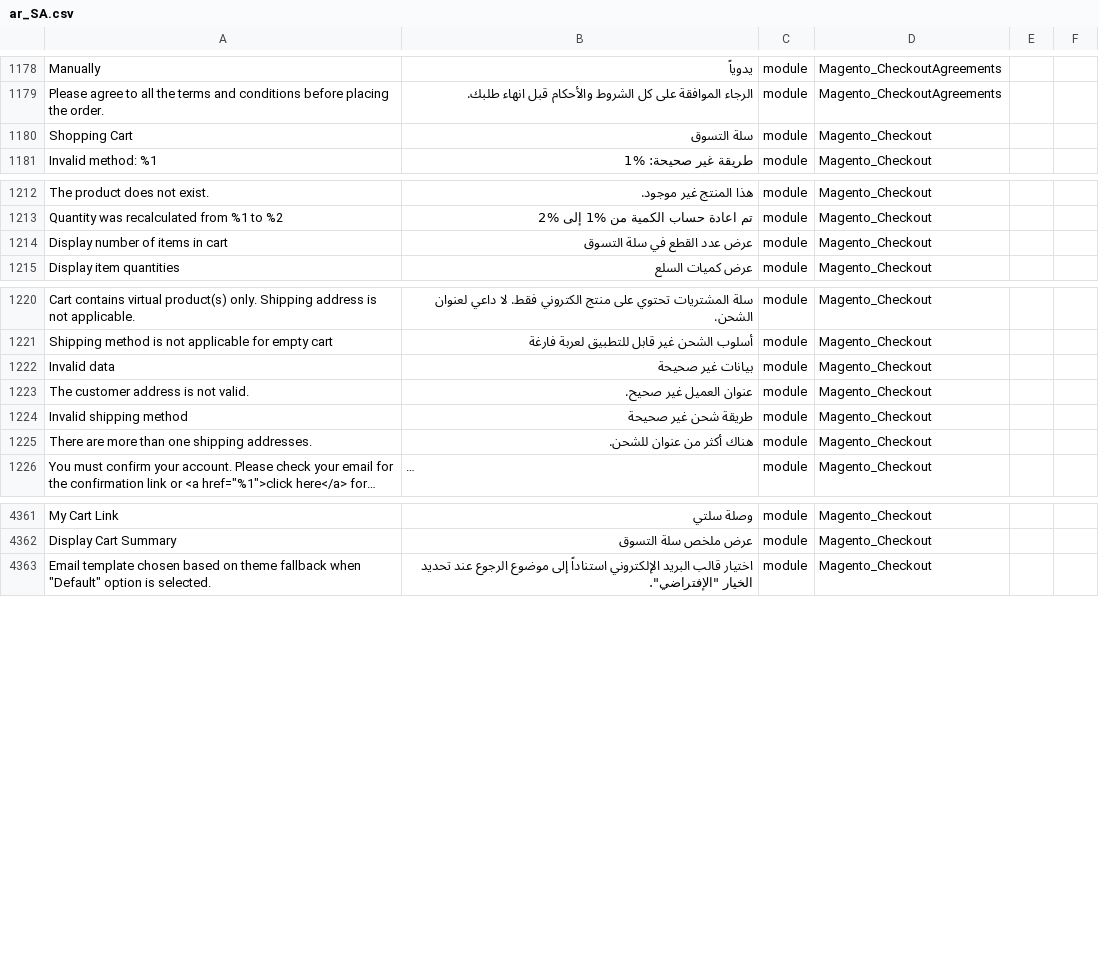
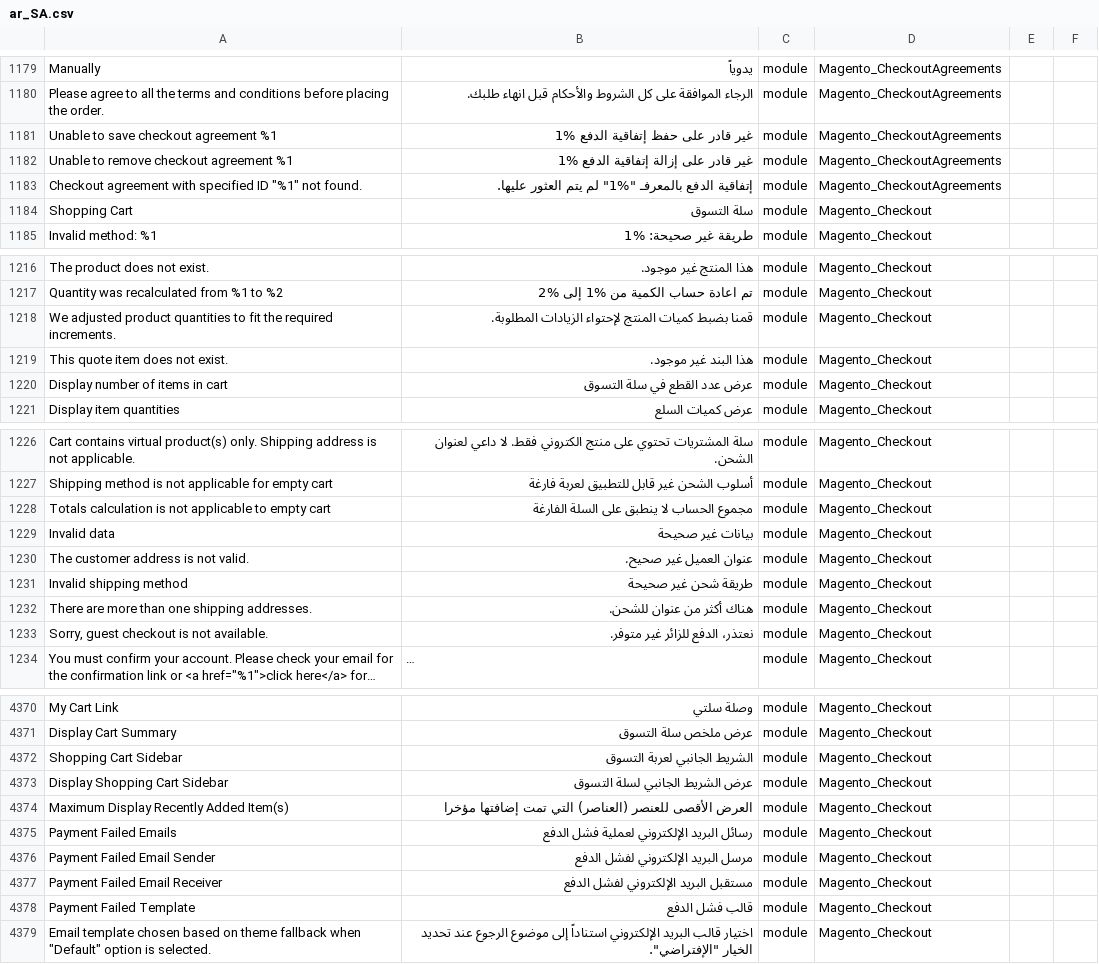
Before and after one commit to Magento2Translations/language_ar_sa, a CSV file: ar_SA.csv, drawn as a sheet; only a part is shown, gaps mark what is left out; long unchanged cells end in …; the diff covers the shown part only; the diff names each change by its address in the sheet, - before the commit and + after, or states it on an @@ line.

```diff
--- a/ar_SA.csv
+++ b/ar_SA.csv
+row 1181: Unable to save checkout agreement %1 | غير قادر على حفظ إتفاقية الدفع %1 | module | Magento_CheckoutAgreements
+row 1182: Unable to remove checkout agreement %1 | غير قادر على إزالة إتفاقية الدفع %1 | module | Magento_CheckoutAgreements
+row 1183: Checkout agreement with specified ID "%1" not found. | إتفاقية الدفع بالمعرفـ "%1" لم يتم العثور عليها. | module | Magento_CheckoutAgreements
+row 1218: We adjusted product quantities to fit the required increments. | قمنا بضبط كميات المنتج لإحتواء الزيادات المطلوبة. | module | Magento_Checkout
+row 1219: This quote item does not exist. | هذا البند غير موجود. | module | Magento_Checkout
+row 1228: Totals calculation is not applicable to empty cart | مجموع الحساب لا ينطبق على السلة الفارغة | module | Magento_Checkout
+row 1233: Sorry, guest checkout is not available. | نعتذر، الدفع للزائر غير متوفر. | module | Magento_Checkout
+row 4372: Shopping Cart Sidebar | الشريط الجانبي لعربة التسوق | module | Magento_Checkout
+row 4373: Display Shopping Cart Sidebar | عرض الشريط الجانبي لسلة التسوق | module | Magento_Checkout
+row 4374: Maximum Display Recently Added Item(s) | العرض الأقصى للعنصر (العناصر) التي تمت إضافتها مؤخرا | module | Magento_Checkout
+row 4375: Payment Failed Emails | رسائل البريد الإلكتروني لعملية فشل الدفع | module | Magento_Checkout
+row 4376: Payment Failed Email Sender | مرسل البريد الإلكتروني لفشل الدفع | module | Magento_Checkout
+row 4377: Payment Failed Email Receiver | مستقبل البريد الإلكتروني لفشل الدفع | module | Magento_Checkout
+row 4378: Payment Failed Template | قالب فشل الدفع | module | Magento_Checkout
```
Also changed, not shown: 2 added rows elsewhere in this file, 1 other file.
